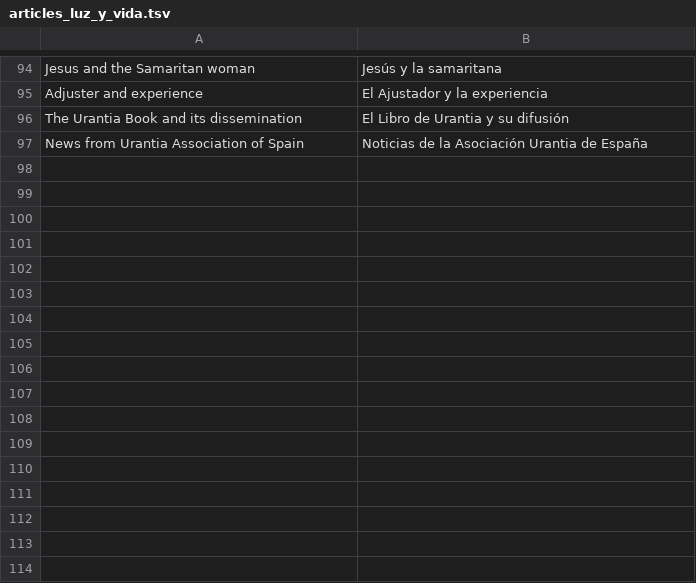
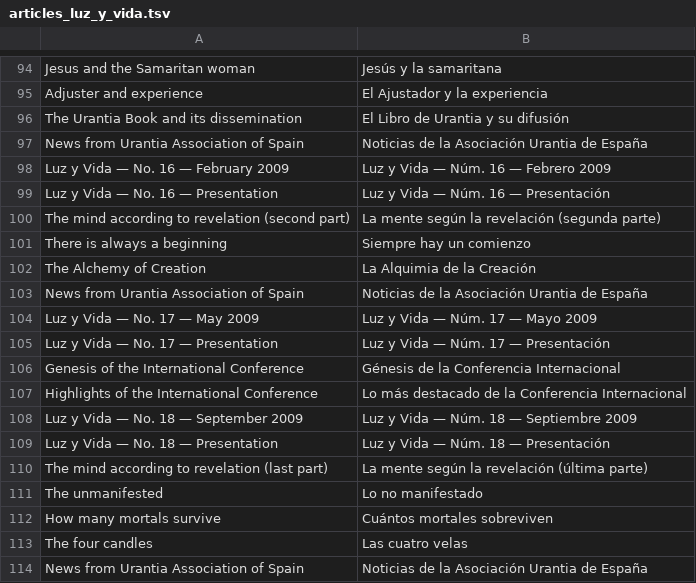
Before and after one commit to JanHerca/urantiapedia, a TSV file: input/txt/articles-es/articles_luz_y_vida.tsv, drawn as a sheet; only a part is shown, gaps mark what is left out.

```diff
--- a/input/txt/articles-es/articles_luz_y_vida.tsv
+++ b/input/txt/articles-es/articles_luz_y_vida.tsv
@@ -97 +97,18 @@ The Urantia Book and its dissemination	El Libro de Urantia y su difusión
 News from Urantia Association of Spain	Noticias de la Asociación Urantia de España
+Luz y Vida — No. 16 — February 2009	Luz y Vida — Núm. 16 — Febrero 2009
+Luz y Vida — No. 16 — Presentation	Luz y Vida — Núm. 16 — Presentación
+The mind according to revelation (second part)	La mente según la revelación (segunda parte)
+There is always a beginning	Siempre hay un comienzo
+The Alchemy of Creation	La Alquimia de la Creación
+News from Urantia Association of Spain	Noticias de la Asociación Urantia de España
+Luz y Vida — No. 17 — May 2009	Luz y Vida — Núm. 17 — Mayo 2009
+Luz y Vida — No. 17 — Presentation	Luz y Vida — Núm. 17 — Presentación
+Genesis of the International Conference	Génesis de la Conferencia Internacional
+Highlights of the International Conference	Lo más destacado de la Conferencia Internacional
+Luz y Vida — No. 18 — September 2009	Luz y Vida — Núm. 18 — Septiembre 2009
+Luz y Vida — No. 18 — Presentation	Luz y Vida — Núm. 18 — Presentación
+The mind according to revelation (last part)	La mente según la revelación (última parte)
+The unmanifested	Lo no manifestado
+How many mortals survive	Cuántos mortales sobreviven
+The four candles	Las cuatro velas
+News from Urantia Association of Spain	Noticias de la Asociación Urantia de España
```
Also changed, not shown: input/txt/articles-en/articles_luz_y_vida.tsv, 54 other files.
